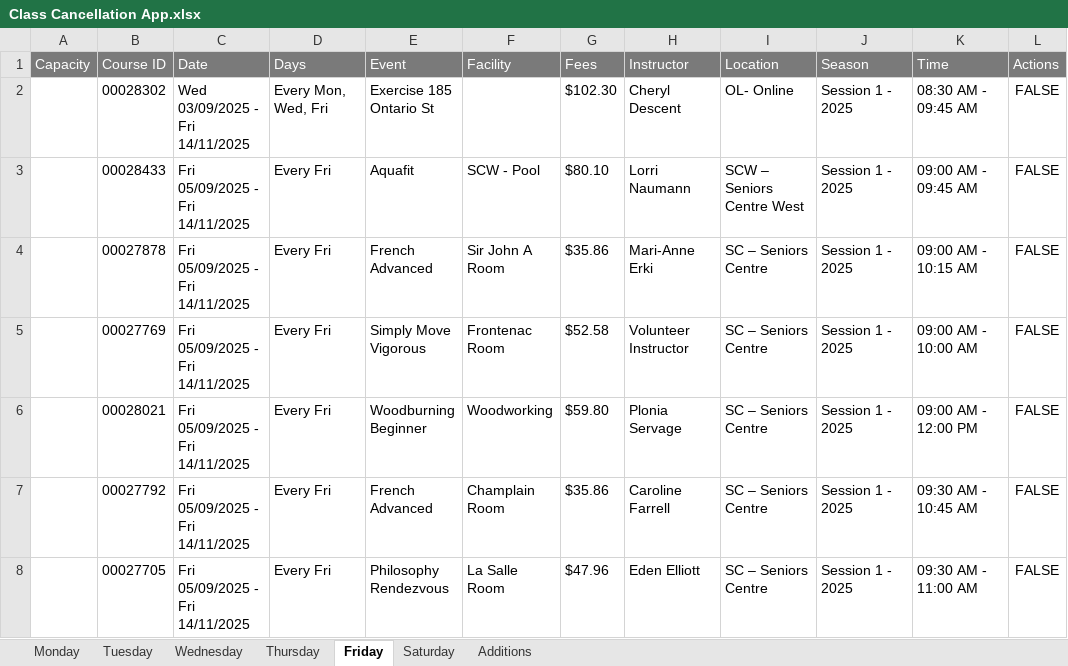
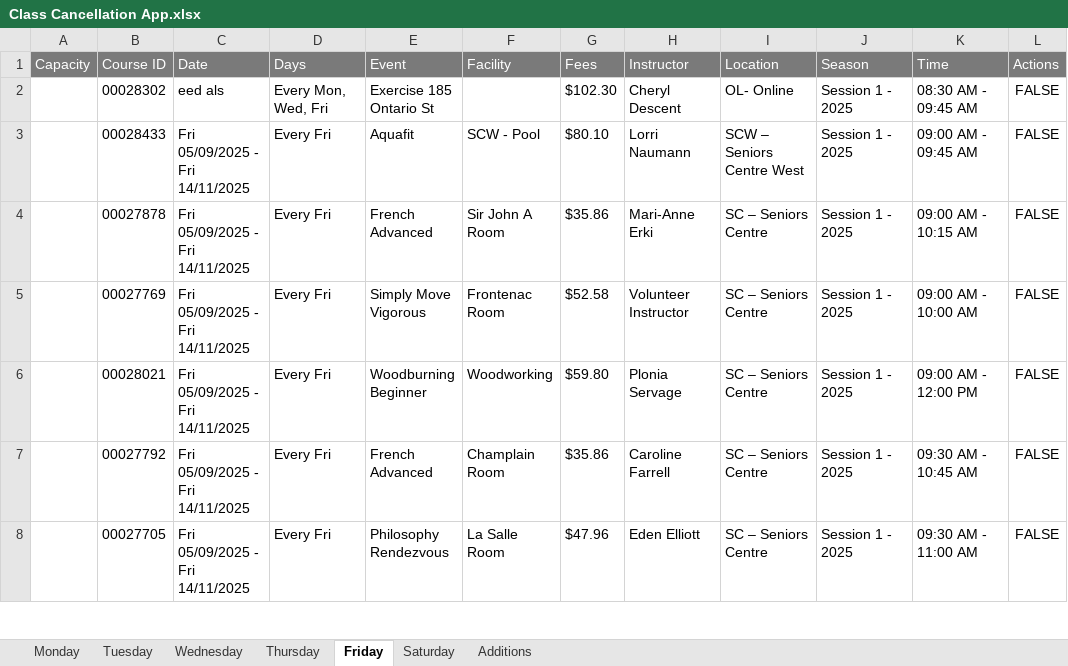
Before and after one commit to seniorskingston/class-cancellation-app, an Excel workbook: Class Cancellation App.xlsx, sheet Friday, drawn as a sheet; only a part is shown; values as stored, in another font and other column widths than the file's, no borders; the diff names each change by its address in the sheet, - before the commit and + after, or states it on an @@ line.

```diff
--- a/Class Cancellation App.xlsx (sheet Friday)
+++ b/Class Cancellation App.xlsx (sheet Friday)
-C2 (Date): Wed 03/09/2025 - Fri 14/11/2025
+C2 (Date): eed als
```
Also changed, not shown: sheet Wednesday, 8 other files.
